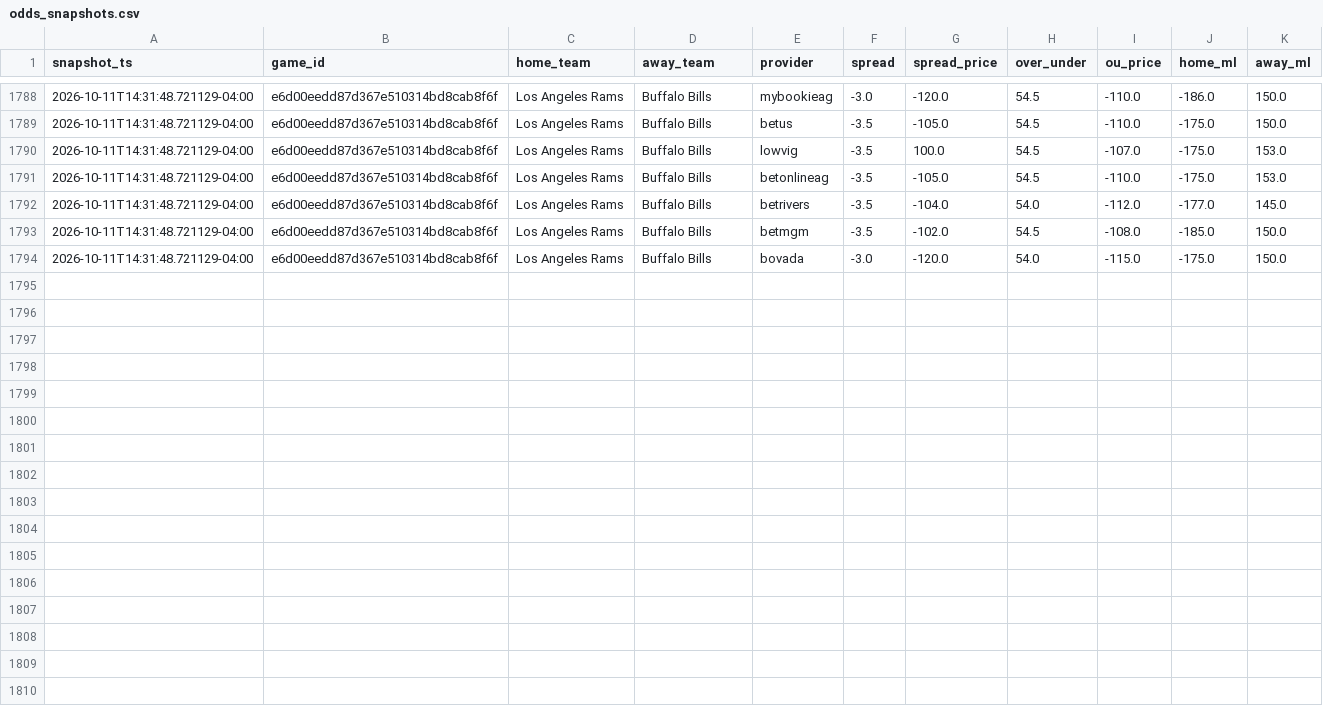
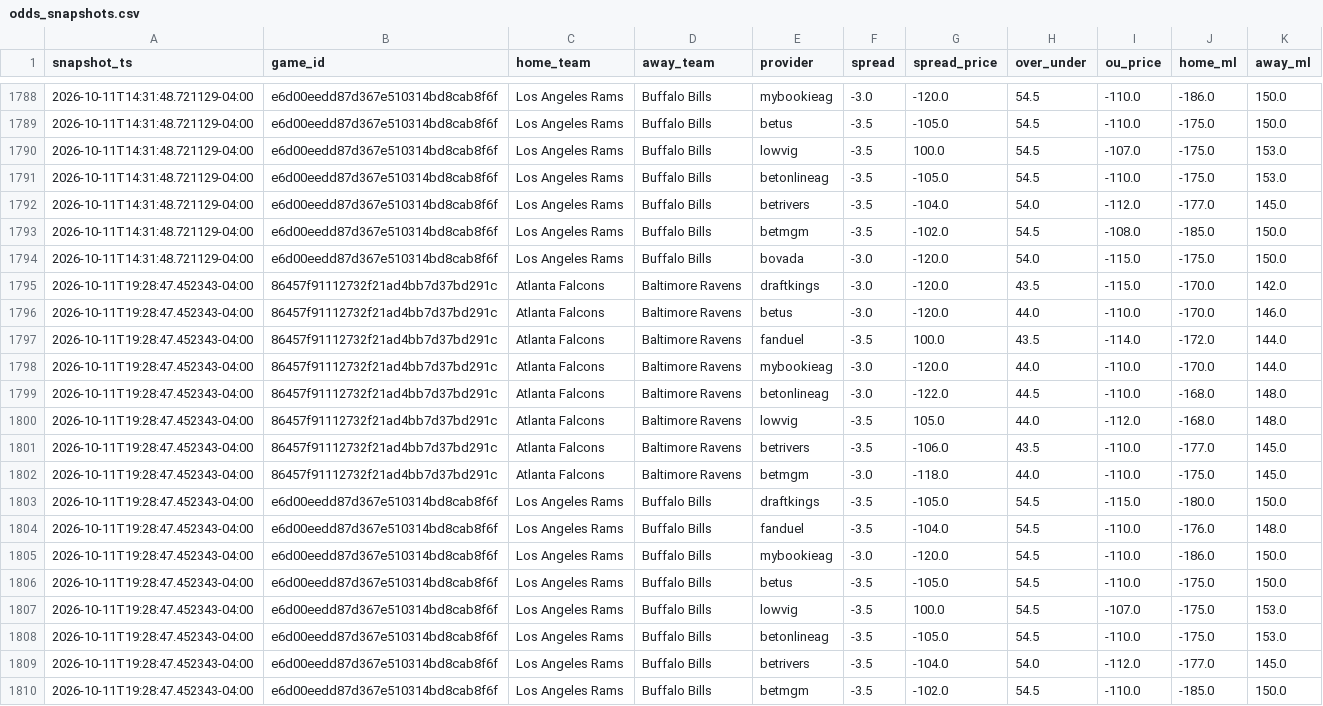
Before and after one commit to vladk-III/NFL-Football, a CSV file: data/odds_snapshots.csv, drawn as a sheet; only a part is shown, gaps mark what is left out; the diff names each change by its address in the sheet, - before the commit and + after, or states it on an @@ line.

Commit message:
data: auto snapshot —  wk [2026-10-11]

```diff
--- a/data/odds_snapshots.csv
+++ b/data/odds_snapshots.csv
+row 1795: 2026-10-11T19:28:47.452343-04:00 | 86457f91112732f21ad4bb7d37bd291c | Atlanta Falcons | Baltimore Ravens | draftkings | -3.0 | -120.0 | 43.5 | -115.0 | -170.0 | 142.0
+row 1796: 2026-10-11T19:28:47.452343-04:00 | 86457f91112732f21ad4bb7d37bd291c | Atlanta Falcons | Baltimore Ravens | betus | -3.0 | -120.0 | 44.0 | -110.0 | -170.0 | 146.0
+row 1797: 2026-10-11T19:28:47.452343-04:00 | 86457f91112732f21ad4bb7d37bd291c | Atlanta Falcons | Baltimore Ravens | fanduel | -3.5 | 100.0 | 43.5 | -114.0 | -172.0 | 144.0
+row 1798: 2026-10-11T19:28:47.452343-04:00 | 86457f91112732f21ad4bb7d37bd291c | Atlanta Falcons | Baltimore Ravens | mybookieag | -3.0 | -120.0 | 44.0 | -110.0 | -170.0 | 144.0
+row 1799: 2026-10-11T19:28:47.452343-04:00 | 86457f91112732f21ad4bb7d37bd291c | Atlanta Falcons | Baltimore Ravens | betonlineag | -3.0 | -122.0 | 44.5 | -110.0 | -168.0 | 148.0
+row 1800: 2026-10-11T19:28:47.452343-04:00 | 86457f91112732f21ad4bb7d37bd291c | Atlanta Falcons | Baltimore Ravens | lowvig | -3.5 | 105.0 | 44.0 | -112.0 | -168.0 | 148.0
+row 1801: 2026-10-11T19:28:47.452343-04:00 | 86457f91112732f21ad4bb7d37bd291c | Atlanta Falcons | Baltimore Ravens | betrivers | -3.5 | -106.0 | 43.5 | -110.0 | -177.0 | 145.0
+row 1802: 2026-10-11T19:28:47.452343-04:00 | 86457f91112732f21ad4bb7d37bd291c | Atlanta Falcons | Baltimore Ravens | betmgm | -3.0 | -118.0 | 44.0 | -110.0 | -175.0 | 145.0
+row 1803: 2026-10-11T19:28:47.452343-04:00 | e6d00eedd87d367e510314bd8cab8f6f | Los Angeles Rams | Buffalo Bills | draftkings | -3.5 | -105.0 | 54.5 | -115.0 | -180.0 | 150.0
+row 1804: 2026-10-11T19:28:47.452343-04:00 | e6d00eedd87d367e510314bd8cab8f6f | Los Angeles Rams | Buffalo Bills | fanduel | -3.5 | -104.0 | 54.5 | -110.0 | -176.0 | 148.0
+row 1805: 2026-10-11T19:28:47.452343-04:00 | e6d00eedd87d367e510314bd8cab8f6f | Los Angeles Rams | Buffalo Bills | mybookieag | -3.0 | -120.0 | 54.5 | -110.0 | -186.0 | 150.0
+row 1806: 2026-10-11T19:28:47.452343-04:00 | e6d00eedd87d367e510314bd8cab8f6f | Los Angeles Rams | Buffalo Bills | betus | -3.5 | -105.0 | 54.5 | -110.0 | -175.0 | 150.0
+row 1807: 2026-10-11T19:28:47.452343-04:00 | e6d00eedd87d367e510314bd8cab8f6f | Los Angeles Rams | Buffalo Bills | lowvig | -3.5 | 100.0 | 54.5 | -107.0 | -175.0 | 153.0
+row 1808: 2026-10-11T19:28:47.452343-04:00 | e6d00eedd87d367e510314bd8cab8f6f | Los Angeles Rams | Buffalo Bills | betonlineag | -3.5 | -105.0 | 54.5 | -110.0 | -175.0 | 153.0
+row 1809: 2026-10-11T19:28:47.452343-04:00 | e6d00eedd87d367e510314bd8cab8f6f | Los Angeles Rams | Buffalo Bills | betrivers | -3.5 | -104.0 | 54.0 | -112.0 | -177.0 | 145.0
+row 1810: 2026-10-11T19:28:47.452343-04:00 | e6d00eedd87d367e510314bd8cab8f6f | Los Angeles Rams | Buffalo Bills | betmgm | -3.5 | -102.0 | 54.5 | -110.0 | -185.0 | 150.0
```
Also changed, not shown: data/games.csv, data/weather.csv.
